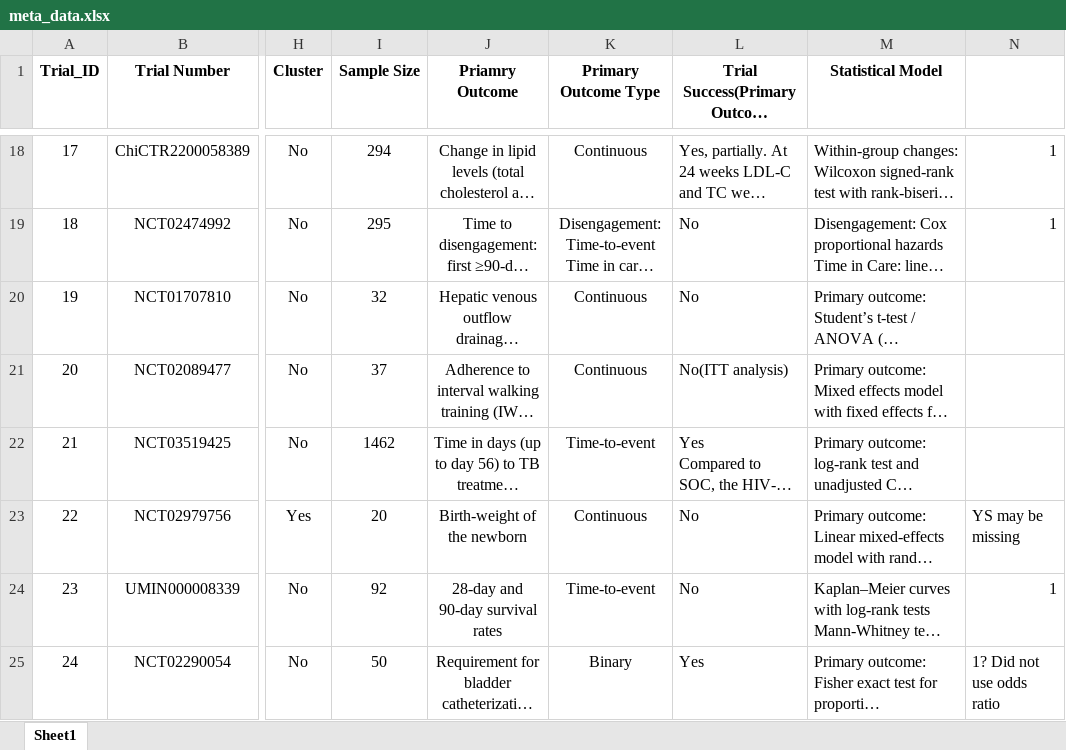
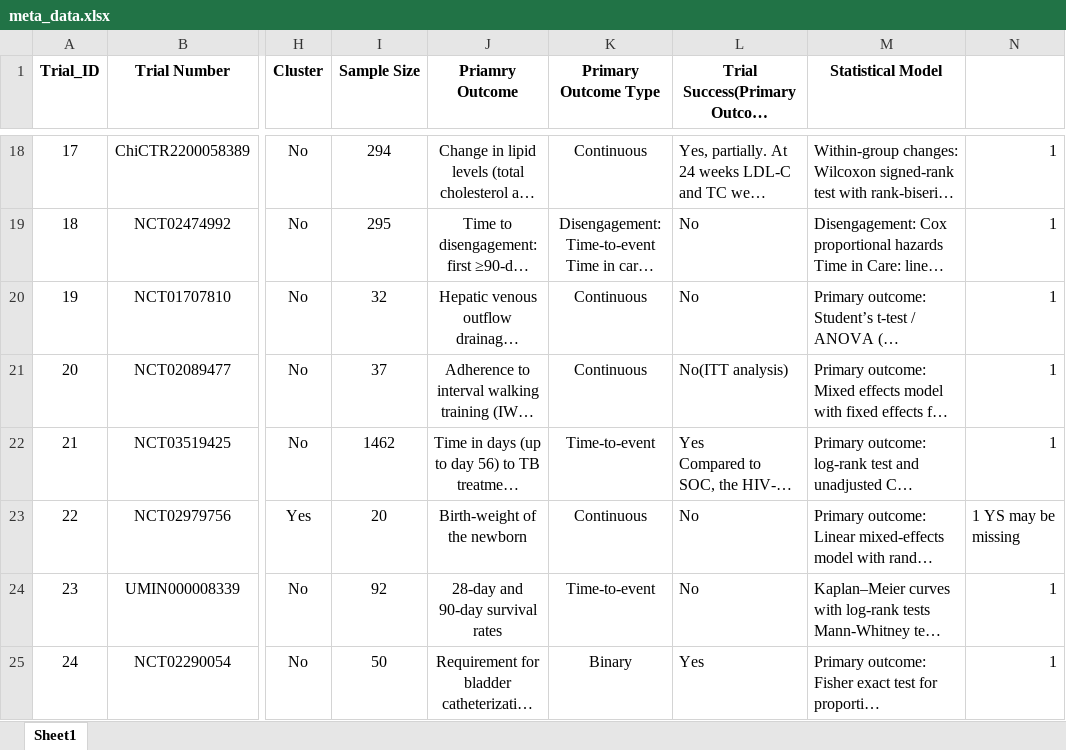
Before and after one commit to syl051088/RCT_Data, an Excel workbook: cleaned_data/meta_data.xlsx, sheet Sheet1, drawn as a sheet; only a part is shown, gaps mark what is left out; long unchanged cells end in …; values as stored, in another font and other column widths than the file's, no borders; the diff covers the shown part only; the diff names each change by its address in the sheet, - before the commit and + after, or states it on an @@ line.

```diff
--- a/cleaned_data/meta_data.xlsx (sheet Sheet1)
+++ b/cleaned_data/meta_data.xlsx (sheet Sheet1)
-N20:N22: (empty)
+N20:N22: 1
-N23: YS may be missing
+N23: 1 YS may be missing
-N25: 1? Did not use odds ratio
+N25: 1
```
Also changed, not shown: 9 edited cells elsewhere in this sheet, cleaned_data/meta_data_comparison.xlsx, 18 other files.
